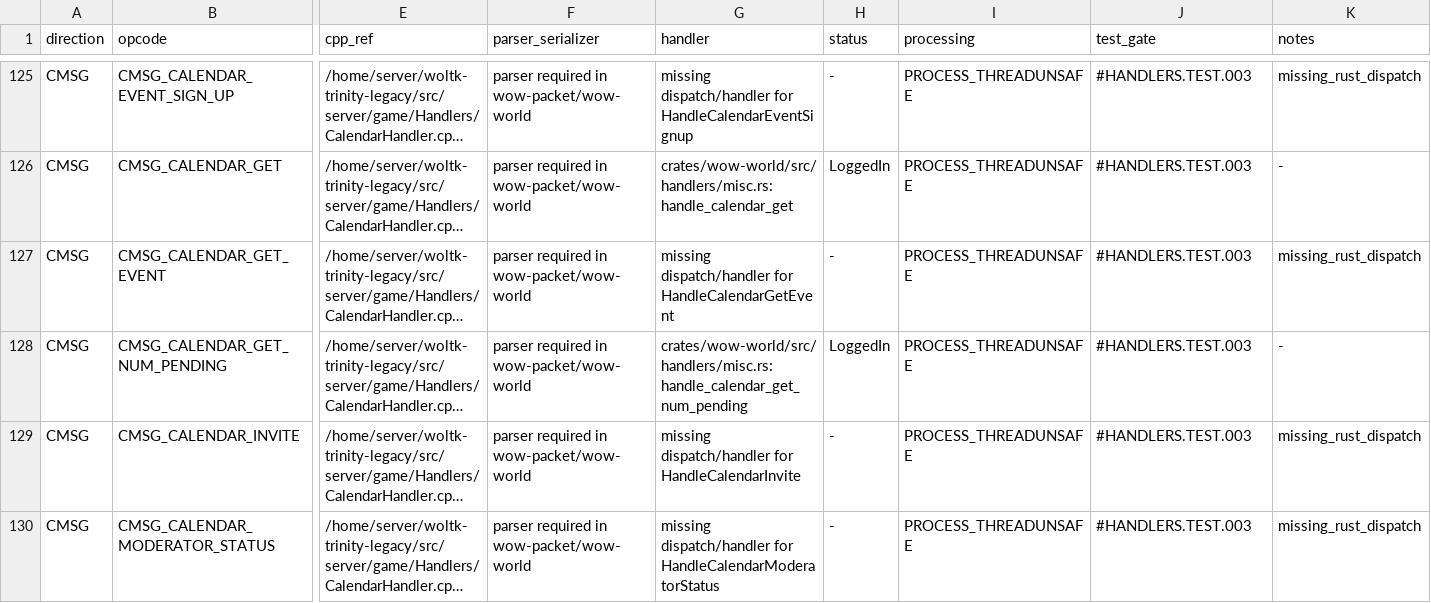
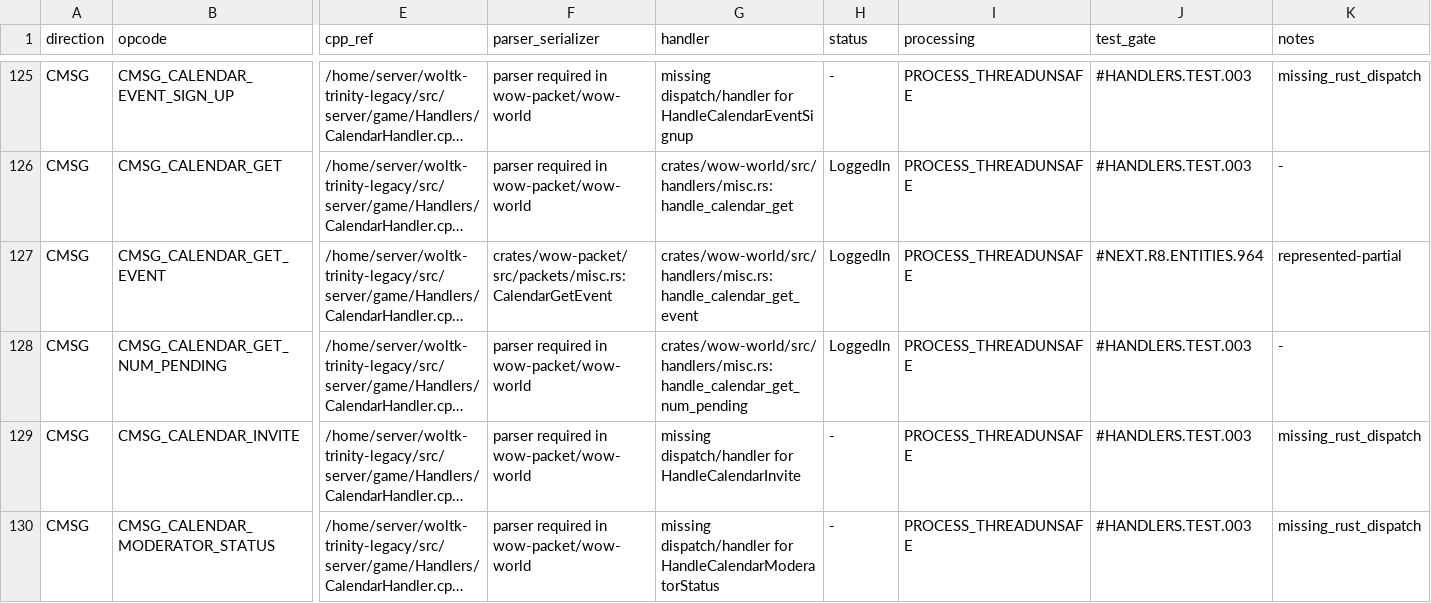
Before and after one commit to alseif0x/rustycore, a TSV file: docs/migration/inventory/r3-opcodes-registry.tsv, drawn as a sheet; only a part is shown, gaps mark what is left out; long unchanged cells end in …; the diff names each change by its address in the sheet, - before the commit and + after, or states it on an @@ line.

```diff
--- a/docs/migration/inventory/r3-opcodes-registry.tsv
+++ b/docs/migration/inventory/r3-opcodes-registry.tsv
-F127 (parser_serializer): parser required in wow-packet/wow-world
+F127 (parser_serializer): crates/wow-packet/src/packets/misc.rs:CalendarGetEvent
-G127 (handler): missing dispatch/handler for HandleCalendarGetEvent
+G127 (handler): crates/wow-world/src/handlers/misc.rs:handle_calendar_get_event
-H127 (status): -
+H127 (status): LoggedIn
-J127 (test_gate): #HANDLERS.TEST.003
+J127 (test_gate): #NEXT.R8.ENTITIES.964
-K127 (notes): missing_rust_dispatch
+K127 (notes): represented-partial
```
Also changed, not shown: docs/migration/inventory/cpp-client-handlers.tsv, 8 other files.
